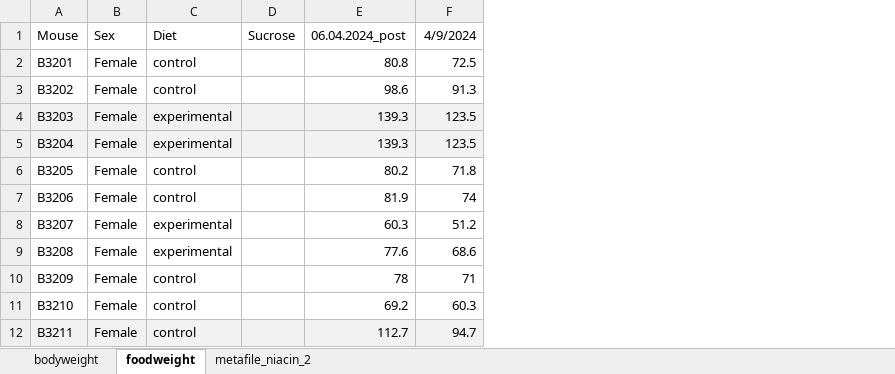
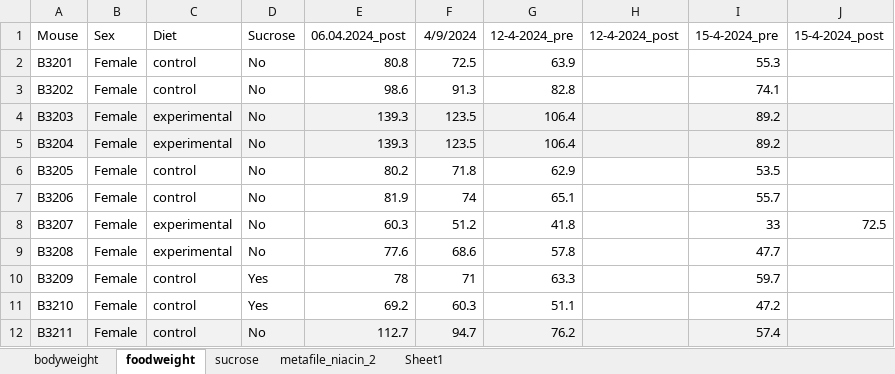
Before and after one commit to marijevisser/niacin, an Excel workbook: data/measurements_b3_2.xlsx, sheet foodweight, drawn as a sheet; only a part is shown; values as stored, in another font and other column widths than the file's, no borders; removed rows and columns are numbered as before the commit, all else as after; the diff names each change by its address in the sheet, - before the commit and + after, or states it on an @@ line.

```diff
--- a/data/measurements_b3_2.xlsx (sheet foodweight)
+++ b/data/measurements_b3_2.xlsx (sheet foodweight)
+sheet tab: sucrose
+sheet tab: Sheet1
-column D, row 1: Sucrose
+column D, rows 1-12: Sucrose | No | No | No | No | No | No | No | No | Yes | Yes | No
+column G, rows 1-12: 12-4-2024_pre | 63.9 | 82.8 | 106.4 | 106.4 | 62.9 | 65.1 | 41.8 | 57.8 | 63.3 | 51.1 | 76.2
+column H, row 1: 12-4-2024_post
+column I, rows 1-12: 15-4-2024_pre | 55.3 | 74.1 | 89.2 | 89.2 | 53.5 | 55.7 | 33 | 47.7 | 59.7 | 47.2 | 57.4
+column J, rows 1-8: 15-4-2024_post |  |  |  |  |  |  | 72.5
```
Also changed, not shown: sheet metafile_niacin_2, sheet bodyweight, 3 other files.
